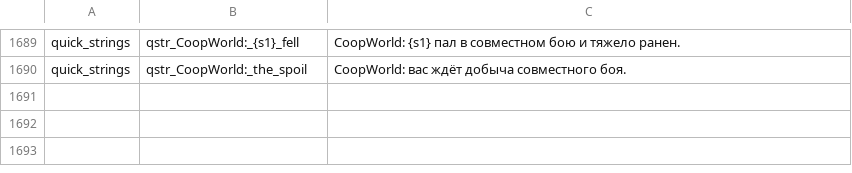
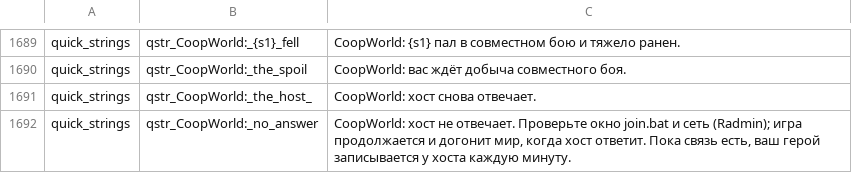
Before and after one commit to zABUz-rgb/Warband-Coop-Campaign, a CSV file: lang/ru.csv, drawn as a sheet; only a part is shown, gaps mark what is left out; the diff names each change by its address in the sheet, - before the commit and + after, or states it on an @@ line.

```diff
--- a/lang/ru.csv
+++ b/lang/ru.csv
+row 1691: quick_strings | qstr_CoopWorld:_the_host_ | CoopWorld: хост снова отвечает.
+row 1692: quick_strings | qstr_CoopWorld:_no_answer | CoopWorld: хост не отвечает. Проверьте окно join.bat и сеть (Radmin); игра продолжается и догонит мир, когда хост ответит. Пока связь есть, ваш герой записывается у хоста каждую минуту.
```
Also changed, not shown: 7 other files.
